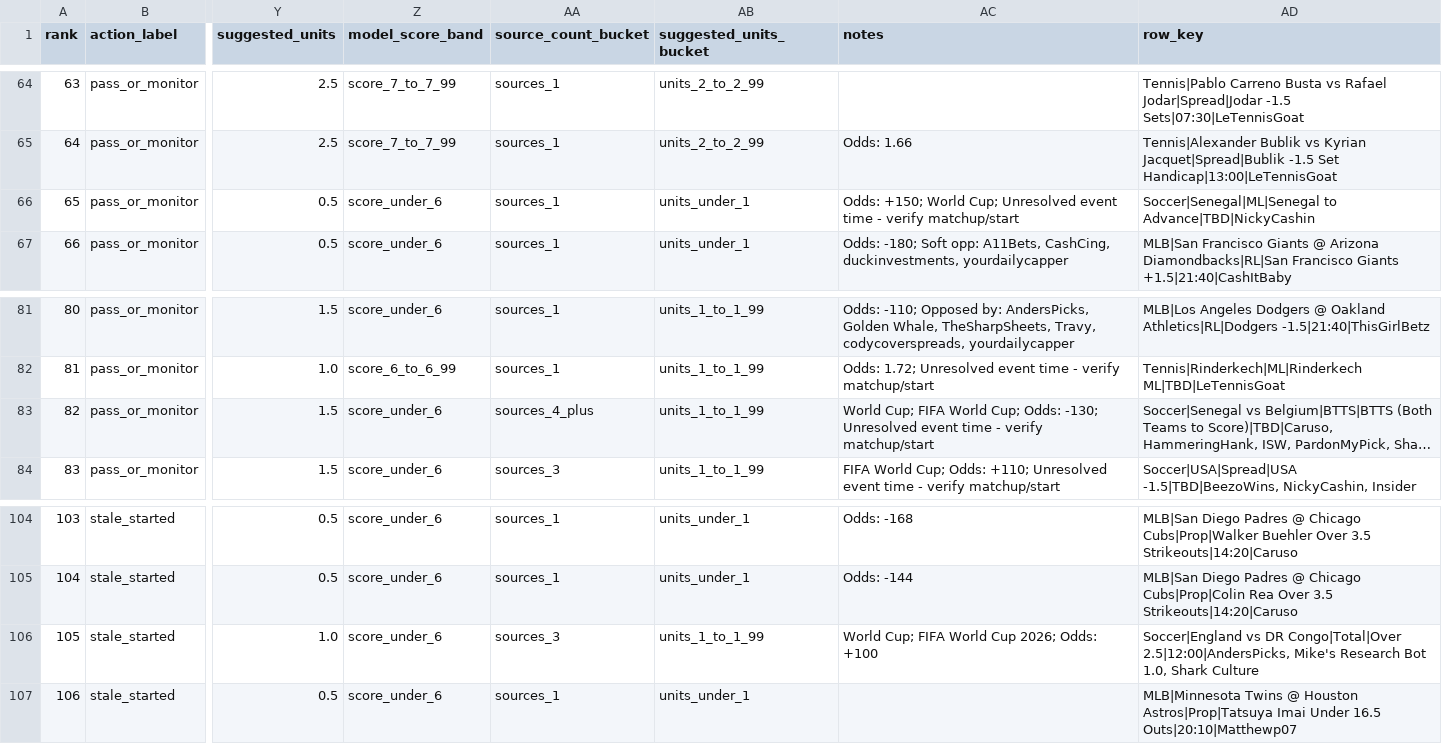
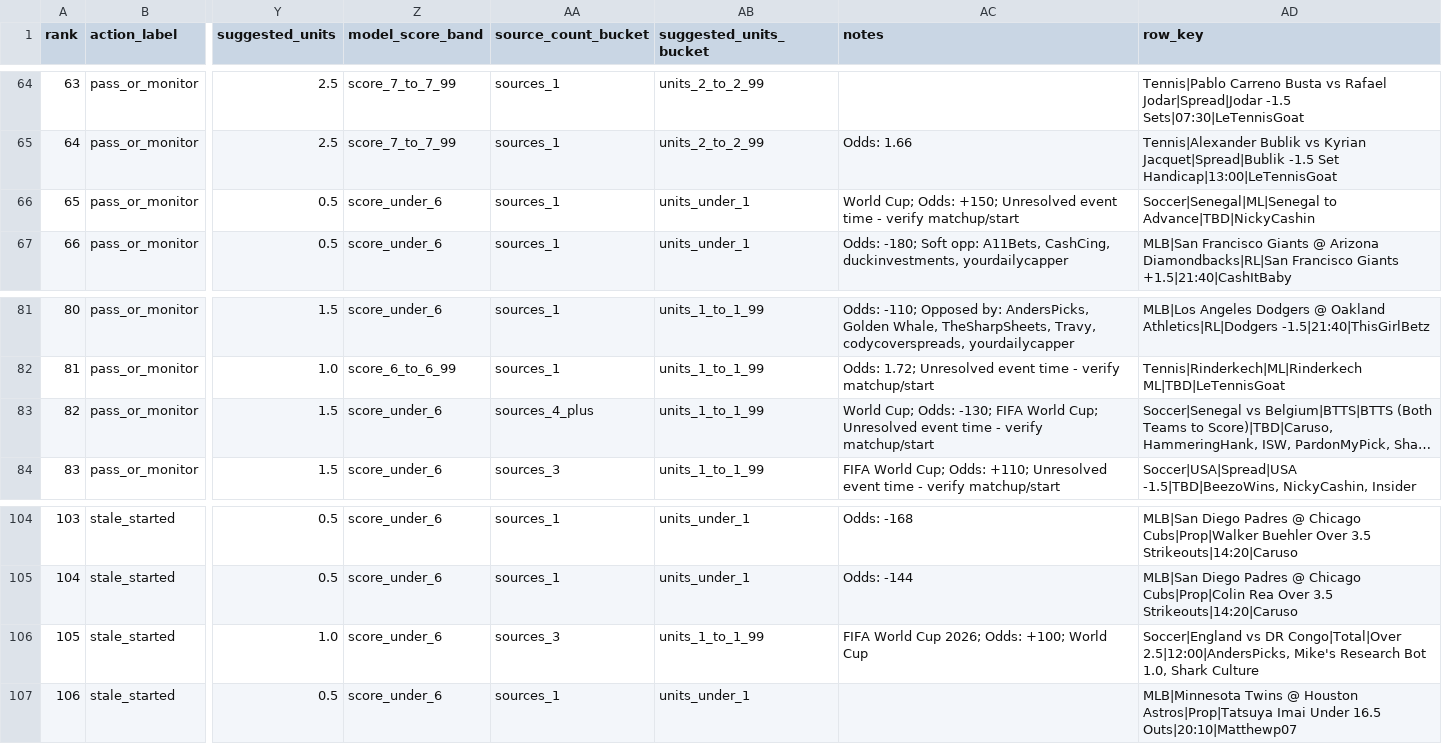
Before and after one commit to maomaocodes/clv-edge-desk, a CSV file: scored_consensus.csv, drawn as a sheet; only a part is shown, gaps mark what is left out; long unchanged cells end in …; the diff covers the shown part only; the diff names each change by its address in the sheet, - before the commit and + after, or states it on an @@ line.

```diff
--- a/scored_consensus.csv
+++ b/scored_consensus.csv
-AC66 (notes): Odds: +150; World Cup; Unresolved event…
+AC66 (notes): World Cup; Odds: +150; Unresolved event…
-AC83 (notes): World Cup; FIFA World Cup; Odds: -130; Unresolved event…
+AC83 (notes): World Cup; Odds: -130; FIFA World Cup; Unresolved event…
-AC106 (notes): World Cup; FIFA World Cup 2026; Odds: +100
+AC106 (notes): FIFA World Cup 2026; Odds: +100; World Cup
```
Also changed, not shown: 10 edited cells elsewhere in this file, 3 other files.
